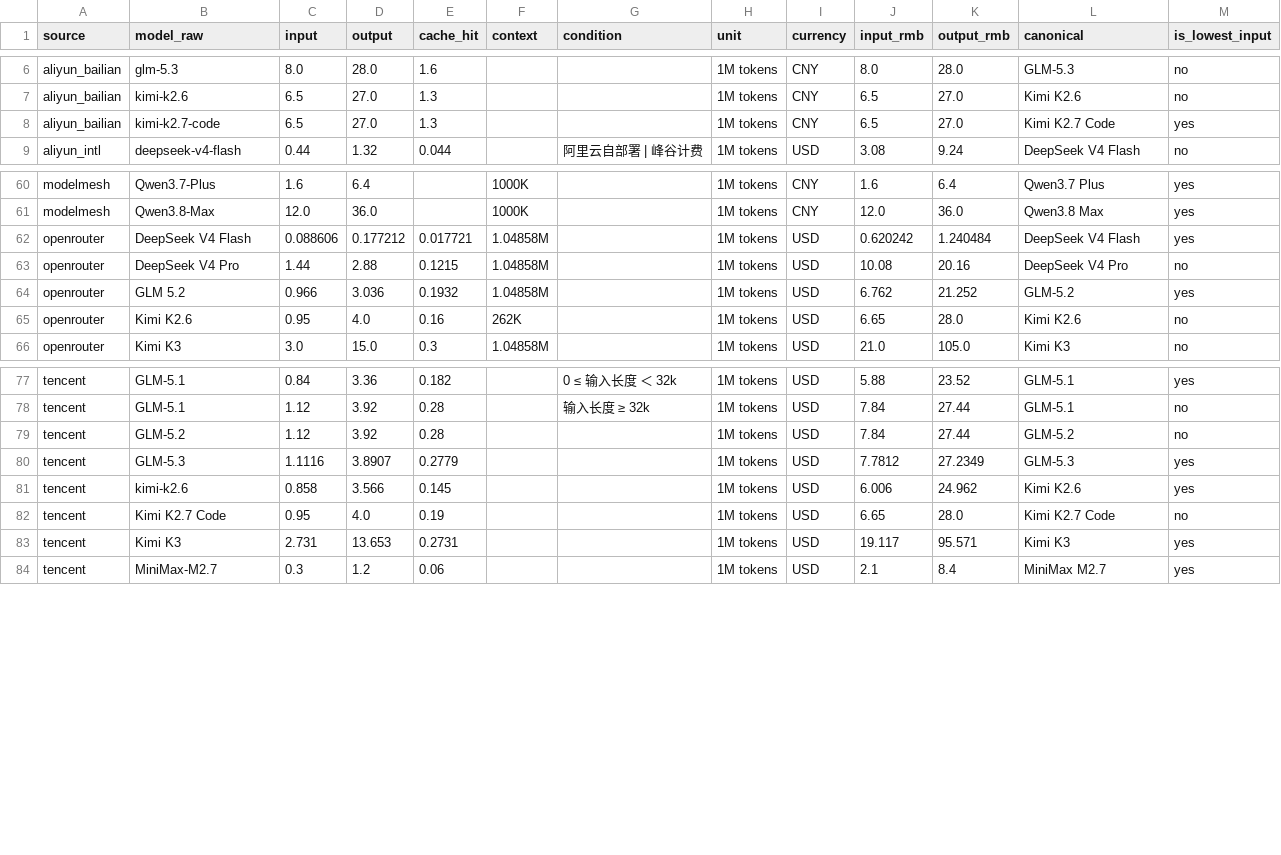
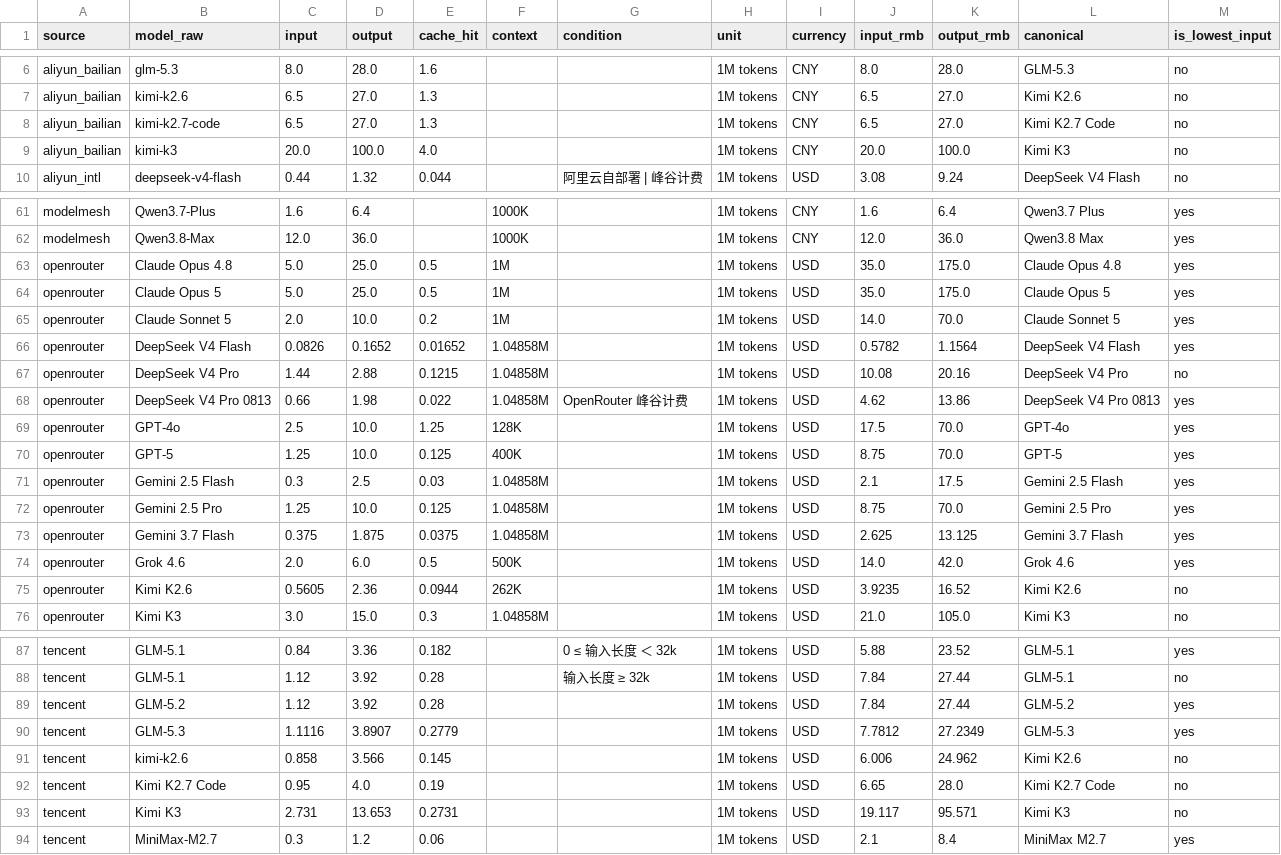
Before and after one commit to lzc0403/token-pricing-scraper, a CSV file: data/watchlist.csv, drawn as a sheet; only a part is shown, gaps mark what is left out; the diff covers the shown part only.

Commit message:
feat(peak): 峰谷动态比价 + OpenRouter overrides 解析 + 0813 白名单
核心改动
- core/site.py:
  - 移除冗余「分组」列（与「模型」列内容重复）
  - 溢价基准改为官网价（非渠道间比较），版本后缀模型回退父模型官网价
  - 峰谷默认优先显示闲时价；动态峰谷时钟按北京时间实时切换溢价
  - _build_site_data 兜底调用 currency.enrich 补齐 peak_*_rmb_* 字段
  - PEAK_SCHEDULES：deepseek_official（高峰9-12/14-18）+ aliyun_intl（空闲22-8，错峰标注）
  - PARENT_CANON：0813 → V4 Pro 官网价回退
  - _source_peak_schedule：OpenRouter DeepSeek 行复用 deepseek_official 窗口
- core/currency.py: enrich 扩展换算 peak_input/output/cache → peak_*_rmb_low/high
- scrapers/openrouter.py: _parse_overrides 解析 pricing.overrides 峰谷（UTC HHMM→北京窗口）
- config/openrouter.yml: 白名单新增 deepseek/deepseek-v4-pro-0813

验证
- 230 测试通过（1 失败为 aliyun 源线上抓取 0 条历史已知问题）
- 站点 454KB，peak-clock/recalc/data-sched 107 处标记
- 0813 渠道行：input_rmb=4.62(闲), peak_sched=deepseek_official, official_off_in=4.5(父模型回退)

```diff
--- a/data/watchlist.csv
+++ b/data/watchlist.csv
@@ -7,3 +7,4 @@ aliyun_bailian,glm-5.3,8.0,28.0,1.6,,,1M tokens,CNY,8.0,28.0,GLM-5.3,no
 aliyun_bailian,kimi-k2.6,6.5,27.0,1.3,,,1M tokens,CNY,6.5,27.0,Kimi K2.6,no
-aliyun_bailian,kimi-k2.7-code,6.5,27.0,1.3,,,1M tokens,CNY,6.5,27.0,Kimi K2.7 Code,yes
+aliyun_bailian,kimi-k2.7-code,6.5,27.0,1.3,,,1M tokens,CNY,6.5,27.0,Kimi K2.7 Code,no
+aliyun_bailian,kimi-k3,20.0,100.0,4.0,,,1M tokens,CNY,20.0,100.0,Kimi K3,no
 aliyun_intl,deepseek-v4-flash,0.44,1.32,0.044,,阿里云自部署 | 峰谷计费,1M tokens,USD,3.08,9.24,DeepSeek V4 Flash,no
@@ -61,6 +62,15 @@ modelmesh,Qwen3.7-Plus,1.6,6.4,,1000K,,1M tokens,CNY,1.6,6.4,Qwen3.7 Plus,yes
 modelmesh,Qwen3.8-Max,12.0,36.0,,1000K,,1M tokens,CNY,12.0,36.0,Qwen3.8 Max,yes
-openrouter,DeepSeek V4 Flash,0.088606,0.177212,0.017721,1.04858M,,1M tokens,USD,0.620242,1.240484,DeepSeek V4 Flash,yes
+openrouter,Claude Opus 4.8,5.0,25.0,0.5,1M,,1M tokens,USD,35.0,175.0,Claude Opus 4.8,yes
+openrouter,Claude Opus 5,5.0,25.0,0.5,1M,,1M tokens,USD,35.0,175.0,Claude Opus 5,yes
+openrouter,Claude Sonnet 5,2.0,10.0,0.2,1M,,1M tokens,USD,14.0,70.0,Claude Sonnet 5,yes
+openrouter,DeepSeek V4 Flash,0.0826,0.1652,0.01652,1.04858M,,1M tokens,USD,0.5782,1.1564,DeepSeek V4 Flash,yes
 openrouter,DeepSeek V4 Pro,1.44,2.88,0.1215,1.04858M,,1M tokens,USD,10.08,20.16,DeepSeek V4 Pro,no
-openrouter,GLM 5.2,0.966,3.036,0.1932,1.04858M,,1M tokens,USD,6.762,21.252,GLM-5.2,yes
-openrouter,Kimi K2.6,0.95,4.0,0.16,262K,,1M tokens,USD,6.65,28.0,Kimi K2.6,no
+openrouter,DeepSeek V4 Pro 0813,0.66,1.98,0.022,1.04858M,OpenRouter 峰谷计费,1M tokens,USD,4.62,13.86,DeepSeek V4 Pro 0813,yes
+openrouter,GPT-4o,2.5,10.0,1.25,128K,,1M tokens,USD,17.5,70.0,GPT-4o,yes
+openrouter,GPT-5,1.25,10.0,0.125,400K,,1M tokens,USD,8.75,70.0,GPT-5,yes
+openrouter,Gemini 2.5 Flash,0.3,2.5,0.03,1.04858M,,1M tokens,USD,2.1,17.5,Gemini 2.5 Flash,yes
+openrouter,Gemini 2.5 Pro,1.25,10.0,0.125,1.04858M,,1M tokens,USD,8.75,70.0,Gemini 2.5 Pro,yes
+openrouter,Gemini 3.7 Flash,0.375,1.875,0.0375,1.04858M,,1M tokens,USD,2.625,13.125,Gemini 3.7 Flash,yes
+openrouter,Grok 4.6,2.0,6.0,0.5,500K,,1M tokens,USD,14.0,42.0,Grok 4.6,yes
+openrouter,Kimi K2.6,0.5605,2.36,0.0944,262K,,1M tokens,USD,3.9235,16.52,Kimi K2.6,no
 openrouter,Kimi K3,3.0,15.0,0.3,1.04858M,,1M tokens,USD,21.0,105.0,Kimi K3,no
@@ -78,7 +88,7 @@ tencent,GLM-5.1,0.84,3.36,0.182,,0 ≤ 输入长度 ＜ 32k,1M tokens,USD,5.88,2
 tencent,GLM-5.1,1.12,3.92,0.28,,输入长度 ≥ 32k,1M tokens,USD,7.84,27.44,GLM-5.1,no
-tencent,GLM-5.2,1.12,3.92,0.28,,,1M tokens,USD,7.84,27.44,GLM-5.2,no
+tencent,GLM-5.2,1.12,3.92,0.28,,,1M tokens,USD,7.84,27.44,GLM-5.2,yes
 tencent,GLM-5.3,1.1116,3.8907,0.2779,,,1M tokens,USD,7.7812,27.2349,GLM-5.3,yes
-tencent,kimi-k2.6,0.858,3.566,0.145,,,1M tokens,USD,6.006,24.962,Kimi K2.6,yes
+tencent,kimi-k2.6,0.858,3.566,0.145,,,1M tokens,USD,6.006,24.962,Kimi K2.6,no
 tencent,Kimi K2.7 Code,0.95,4.0,0.19,,,1M tokens,USD,6.65,28.0,Kimi K2.7 Code,no
-tencent,Kimi K3,2.731,13.653,0.2731,,,1M tokens,USD,19.117,95.571,Kimi K3,yes
+tencent,Kimi K3,2.731,13.653,0.2731,,,1M tokens,USD,19.117,95.571,Kimi K3,no
 tencent,MiniMax-M2.7,0.3,1.2,0.06,,,1M tokens,USD,2.1,8.4,MiniMax M2.7,yes
```
Also changed, not shown: 10 edited cells elsewhere in this file, data/prices.csv, 14 other files.
